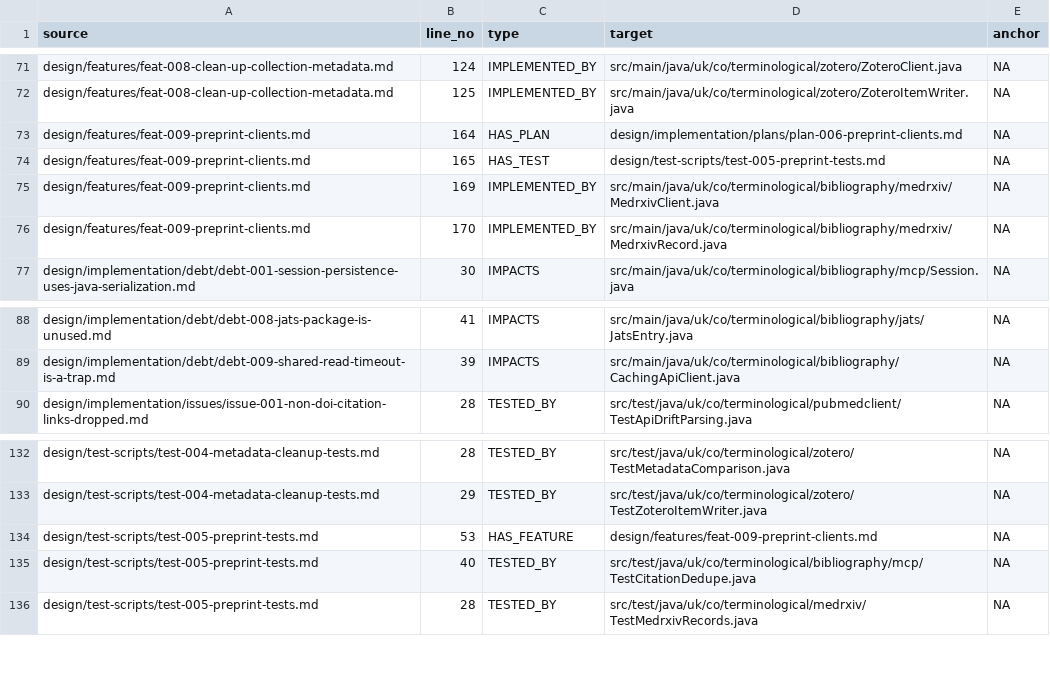
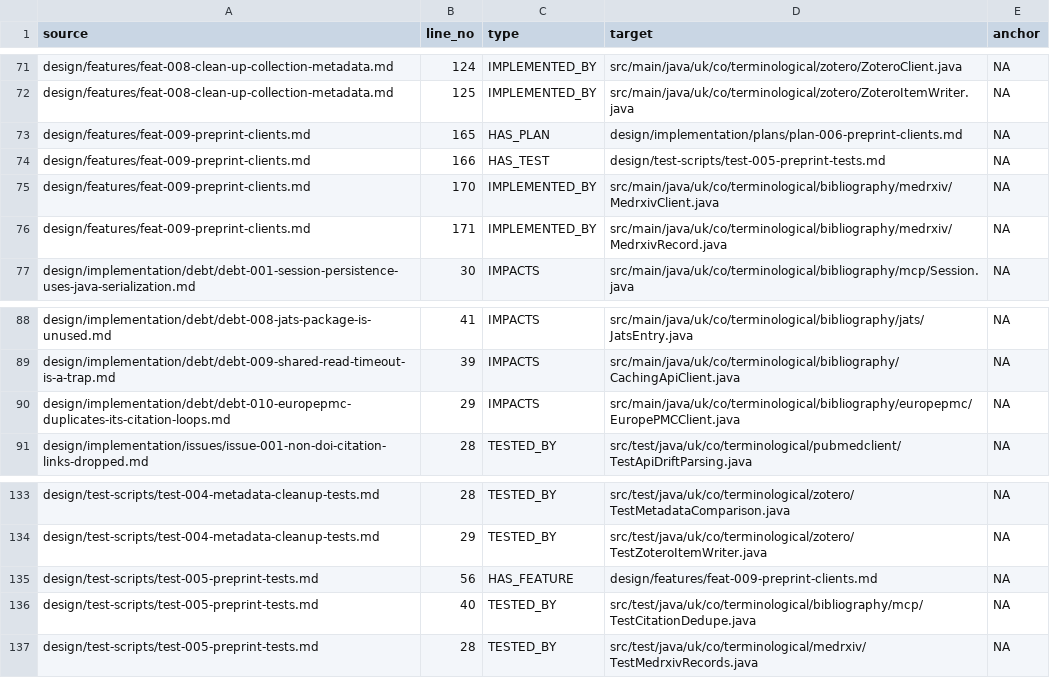
Before and after one commit to ai4ci/bibliography-mcp, a TSV file: .agents/em/links.tsv, drawn as a sheet; only a part is shown, gaps mark what is left out.

Commit message:
preprint servers own their own records, and europe pmc can find a preprint by doi
Two changes, one asked for and one found while verifying it.

Option B, the merge priority: for a posted-content record the publishing server now
ranks before the indexed services, because the server is the source of record for its
own preprint and it updates first - a v2 correction appears there while the indexed
services hold whatever they captured at indexing time. For anything else the usual
order stands, so a PMC record still outranks a preprint server for a published work.
Both directions are pinned by tests; implementing it exposed that the test fixture in
TestRecordMerge never declared a publication type at all.

Europe PMC's DOI lookup: citesReferences and referencesCiting had branches for PMID
and PMCID and none for DOI, so a DOI reference was ignored entirely - a preprint's
references came back empty even though the API held 31 for the corresponding PPR
record, and its DataSources enum already listed PPR. A DOI is now resolved to Europe
PMC's own source and id (MED for an article, PPR for a preprint) before its reference
list is asked for. The same pass fixed the citation index counter, which was declared
and never incremented, so every reference claimed position 0 in all four places it
appeared.

Verified live on 10.1101/2021.02.09.21250937: Europe PMC contributes 31 references
where it contributed none, the indices run 0..31 instead of all being 0, cites returns
80 distinct links across four sources, and cited_by finds 31 citing works.

Recorded: the reasoning and the decision in feat-009, the duplication that let the gap
hide in debt-010, and the live checks in test-005.

```diff
--- a/.agents/em/links.tsv
+++ b/.agents/em/links.tsv
@@ -72,6 +72,6 @@ design/features/feat-008-clean-up-collection-metadata.md	124	IMPLEMENTED_BY	src/
 design/features/feat-008-clean-up-collection-metadata.md	125	IMPLEMENTED_BY	src/main/java/uk/co/terminological/zotero/ZoteroItemWriter.java	NA
-design/features/feat-009-preprint-clients.md	164	HAS_PLAN	design/implementation/plans/plan-006-preprint-clients.md	NA
-design/features/feat-009-preprint-clients.md	165	HAS_TEST	design/test-scripts/test-005-preprint-tests.md	NA
-design/features/feat-009-preprint-clients.md	169	IMPLEMENTED_BY	src/main/java/uk/co/terminological/bibliography/medrxiv/MedrxivClient.java	NA
-design/features/feat-009-preprint-clients.md	170	IMPLEMENTED_BY	src/main/java/uk/co/terminological/bibliography/medrxiv/MedrxivRecord.java	NA
+design/features/feat-009-preprint-clients.md	165	HAS_PLAN	design/implementation/plans/plan-006-preprint-clients.md	NA
+design/features/feat-009-preprint-clients.md	166	HAS_TEST	design/test-scripts/test-005-preprint-tests.md	NA
+design/features/feat-009-preprint-clients.md	170	IMPLEMENTED_BY	src/main/java/uk/co/terminological/bibliography/medrxiv/MedrxivClient.java	NA
+design/features/feat-009-preprint-clients.md	171	IMPLEMENTED_BY	src/main/java/uk/co/terminological/bibliography/medrxiv/MedrxivRecord.java	NA
 design/implementation/debt/debt-001-session-persistence-uses-java-serialization.md	30	IMPACTS	src/main/java/uk/co/terminological/bibliography/mcp/Session.java	NA
@@ -89,2 +89,3 @@ design/implementation/debt/debt-008-jats-package-is-unused.md	41	IMPACTS	src/mai
 design/implementation/debt/debt-009-shared-read-timeout-is-a-trap.md	39	IMPACTS	src/main/java/uk/co/terminological/bibliography/CachingApiClient.java	NA
+design/implementation/debt/debt-010-europepmc-duplicates-its-citation-loops.md	29	IMPACTS	src/main/java/uk/co/terminological/bibliography/europepmc/EuropePMCClient.java	NA
 design/implementation/issues/issue-001-non-doi-citation-links-dropped.md	28	TESTED_BY	src/test/java/uk/co/terminological/pubmedclient/TestApiDriftParsing.java	NA
@@ -133,3 +134,3 @@ design/test-scripts/test-004-metadata-cleanup-tests.md	28	TESTED_BY	src/test/jav
 design/test-scripts/test-004-metadata-cleanup-tests.md	29	TESTED_BY	src/test/java/uk/co/terminological/zotero/TestZoteroItemWriter.java	NA
-design/test-scripts/test-005-preprint-tests.md	53	HAS_FEATURE	design/features/feat-009-preprint-clients.md	NA
+design/test-scripts/test-005-preprint-tests.md	56	HAS_FEATURE	design/features/feat-009-preprint-clients.md	NA
 design/test-scripts/test-005-preprint-tests.md	40	TESTED_BY	src/test/java/uk/co/terminological/bibliography/mcp/TestCitationDedupe.java	NA
```
Also changed, not shown: .agents/em/files.tsv, 8 other files.
